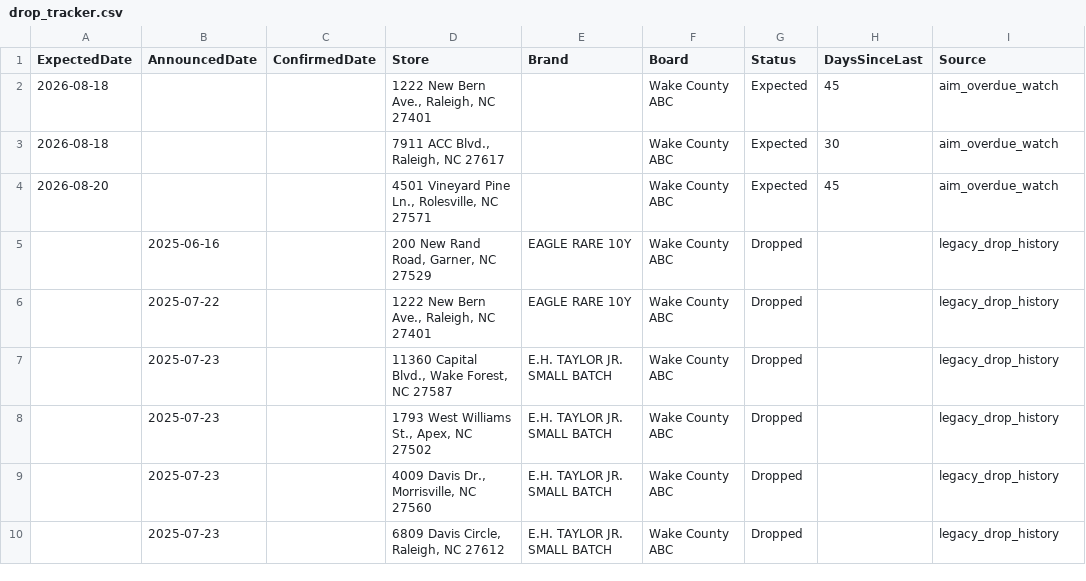
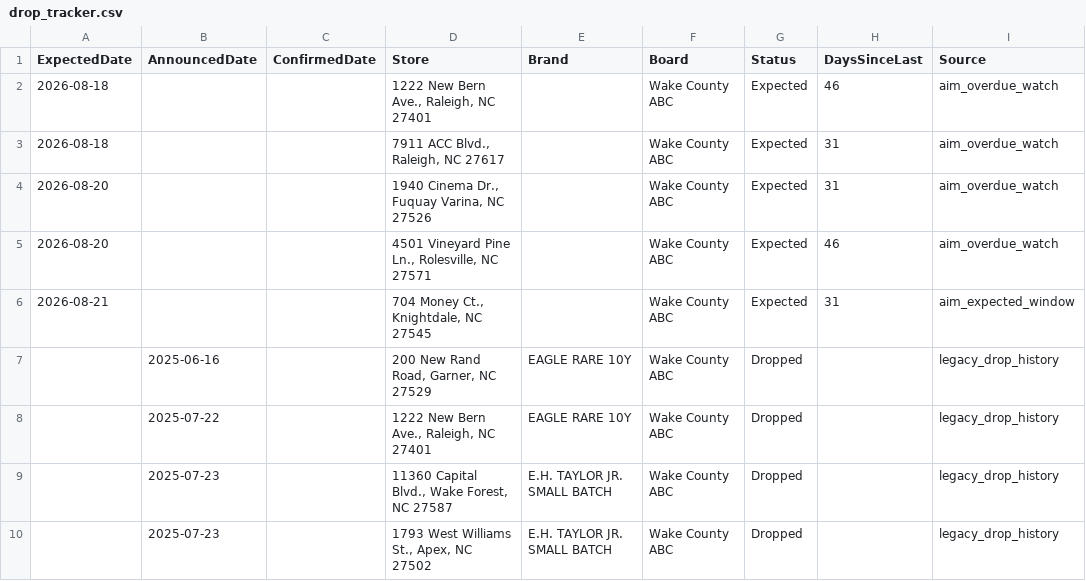
Before and after one commit to bourbonhunter/bourbon-pourcast-frontend, a CSV file: drop_tracker.csv, drawn as a sheet; only a part is shown; the shorter side is filled out with more unchanged rows.

```diff
--- a/drop_tracker.csv
+++ b/drop_tracker.csv
@@ -1,5 +1,7 @@
 ExpectedDate,AnnouncedDate,ConfirmedDate,Store,Brand,Board,Status,DaysSinceLast,Source
-2026-08-18,,,"1222 New Bern Ave., Raleigh, NC 27401",,Wake County ABC,Expected,45,aim_overdue_watch
-2026-08-18,,,"7911 ACC Blvd., Raleigh, NC 27617",,Wake County ABC,Expected,30,aim_overdue_watch
-2026-08-20,,,"4501 Vineyard Pine Ln., Rolesville, NC 27571",,Wake County ABC,Expected,45,aim_overdue_watch
+2026-08-18,,,"1222 New Bern Ave., Raleigh, NC 27401",,Wake County ABC,Expected,46,aim_overdue_watch
+2026-08-18,,,"7911 ACC Blvd., Raleigh, NC 27617",,Wake County ABC,Expected,31,aim_overdue_watch
+2026-08-20,,,"1940 Cinema Dr., Fuquay Varina, NC 27526",,Wake County ABC,Expected,31,aim_overdue_watch
+2026-08-20,,,"4501 Vineyard Pine Ln., Rolesville, NC 27571",,Wake County ABC,Expected,46,aim_overdue_watch
+2026-08-21,,,"704 Money Ct., Knightdale, NC 27545",,Wake County ABC,Expected,31,aim_expected_window
 ,2025-06-16,,"200 New Rand Road, Garner, NC 27529",EAGLE RARE 10Y,Wake County ABC,Dropped,,legacy_drop_history
```
Also changed, not shown: 6 other files.
